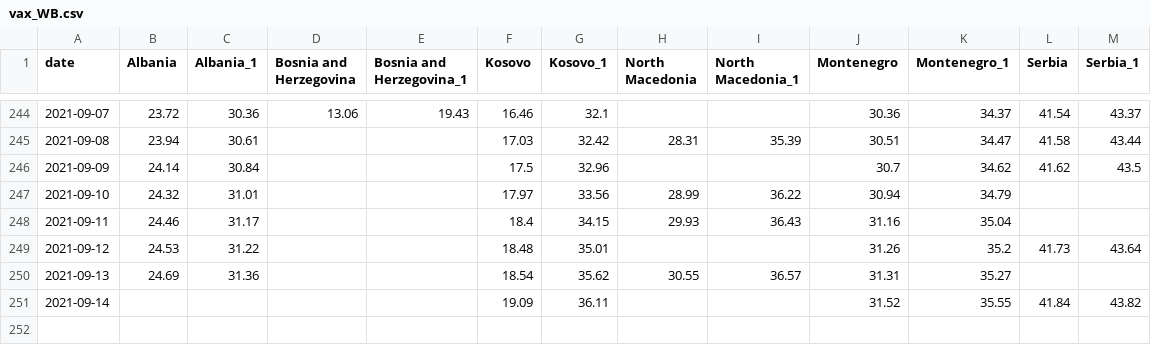
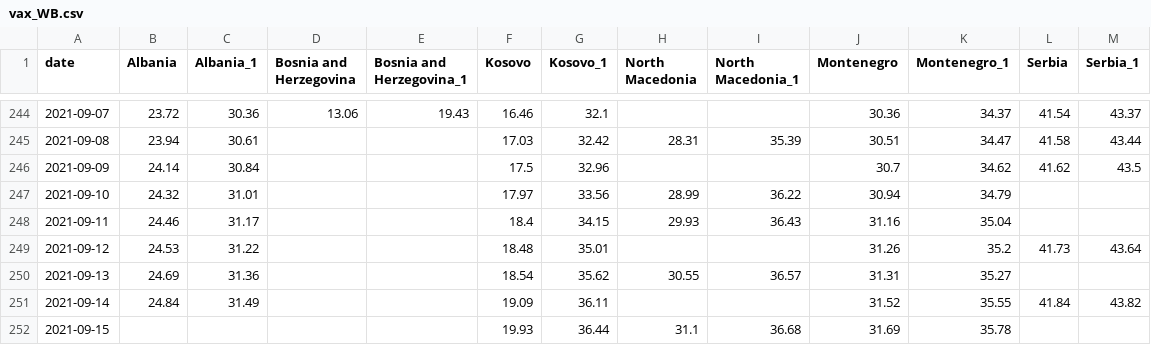
Before and after one commit to fqroldan/fqroldan.github.io, a CSV file: resources/Covid_df/vax_WB.csv, drawn as a sheet; only a part is shown, gaps mark what is left out.

```diff
--- a/resources/Covid_df/vax_WB.csv
+++ b/resources/Covid_df/vax_WB.csv
@@ -250,2 +250,3 @@ date,Albania,Albania_1,Bosnia and Herzegovina,Bosnia and Herzegovina_1,Kosovo,Ko
 2021-09-13,24.69,31.36,,,18.54,35.62,30.55,36.57,31.31,35.27,,
-2021-09-14,,,,,19.09,36.11,,,31.52,35.55,41.84,43.82
+2021-09-14,24.84,31.49,,,19.09,36.11,,,31.52,35.55,41.84,43.82
+2021-09-15,,,,,19.93,36.44,31.1,36.68,31.69,35.78,,
```
Also changed, not shown: resources/Covid_df/cases_WB.csv, 6 other files.
